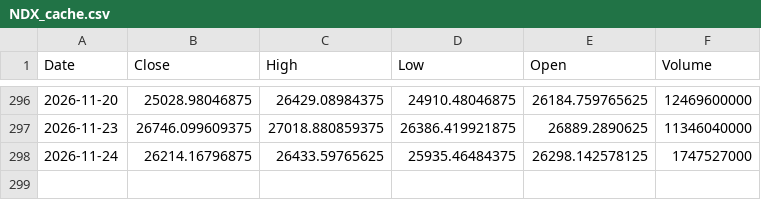
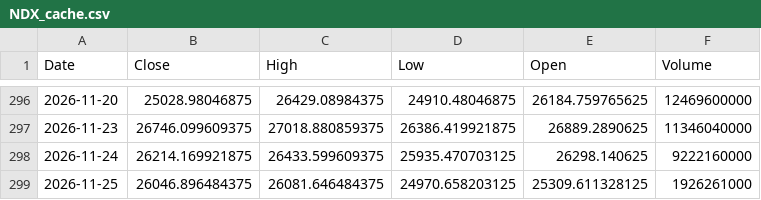
Before and after one commit to bentusk-BT/apex-trade-lab-v2, a CSV file: outputs/cache/NDX_cache.csv, drawn as a sheet; only a part is shown, gaps mark what is left out.

```diff
--- a/outputs/cache/NDX_cache.csv
+++ b/outputs/cache/NDX_cache.csv
@@ -297,2 +297,3 @@ Date,Close,High,Low,Open,Volume
 2026-11-23,26746.099609375,27018.880859375,26386.419921875,26889.2890625,11346040000
-2026-11-24,26214.16796875,26433.59765625,25935.46484375,26298.142578125,1747527000
+2026-11-24,26214.169921875,26433.599609375,25935.470703125,26298.140625,9222160000
+2026-11-25,26046.896484375,26081.646484375,24970.658203125,25309.611328125,1926261000
```
Also changed, not shown: outputs/cache/QQQ_cache.csv, outputs/cache/SQQQ_cache.csv, 7 other files.
